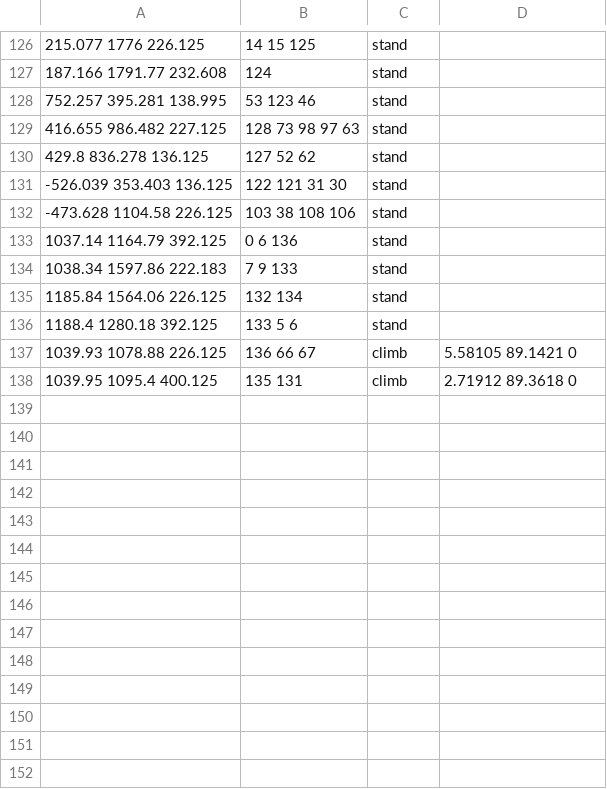
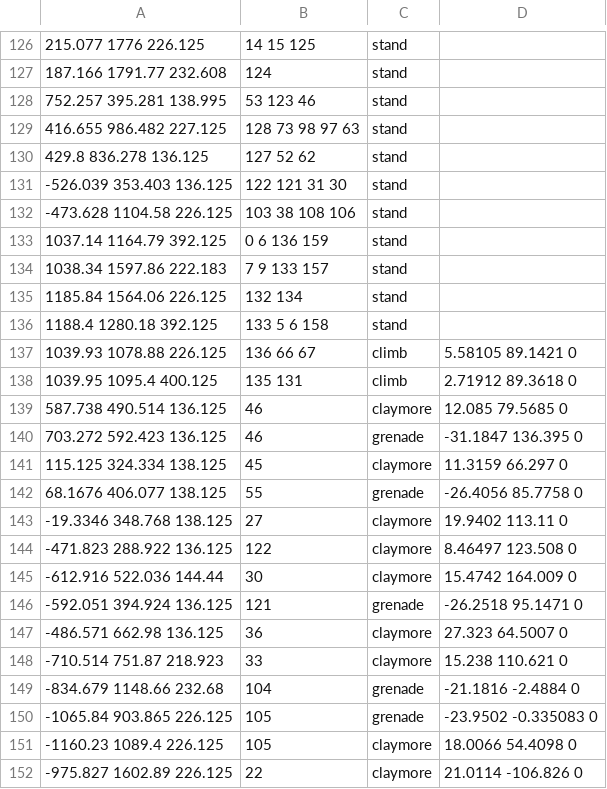
Before and after one commit to ineedbots/t4m_waypoints, a CSV file: mp_dome_wp.csv, drawn as a sheet; only a part is shown, gaps mark what is left out; the diff covers the shown part only.

Commit message:
improved

```diff
--- a/mp_dome_wp.csv
+++ b/mp_dome_wp.csv
@@ -132,7 +132,21 @@
 -473.628 1104.58 226.125,103 38 108 106,stand,,,
-1037.14 1164.79 392.125,0 6 136,stand,,,
-1038.34 1597.86 222.183,7 9 133,stand,,,
+1037.14 1164.79 392.125,0 6 136 159,stand,,,
+1038.34 1597.86 222.183,7 9 133 157,stand,,,
 1185.84 1564.06 226.125,132 134,stand,,,
-1188.4 1280.18 392.125,133 5 6,stand,,,
+1188.4 1280.18 392.125,133 5 6 158,stand,,,
 1039.93 1078.88 226.125,136 66 67,climb,5.58105 89.1421 0,,
 1039.95 1095.4 400.125,135 131,climb,2.71912 89.3618 0,,
+587.738 490.514 136.125,46,claymore,12.085 79.5685 0,,
+703.272 592.423 136.125,46,grenade,-31.1847 136.395 0,,
+115.125 324.334 138.125,45,claymore,11.3159 66.297 0,,
+68.1676 406.077 138.125,55,grenade,-26.4056 85.7758 0,,
+-19.3346 348.768 138.125,27,claymore,19.9402 113.11 0,,
+-471.823 288.922 136.125,122,claymore,8.46497 123.508 0,,
+-612.916 522.036 144.44,30,claymore,15.4742 164.009 0,,
+-592.051 394.924 136.125,121,grenade,-26.2518 95.1471 0,,
+-486.571 662.98 136.125,36,claymore,27.323 64.5007 0,,
+-710.514 751.87 218.923,33,claymore,15.238 110.621 0,,
+-834.679 1148.66 232.68,104,grenade,-21.1816 -2.4884 0,,
+-1065.84 903.865 226.125,105,grenade,-23.9502 -0.335083 0,,
+-1160.23 1089.4 226.125,105,claymore,18.0066 54.4098 0,,
+-975.827 1602.89 226.125,22,claymore,21.0114 -106.826 0,,
```
Also changed, not shown: 17 added rows and 23 edited cells elsewhere in this file.
